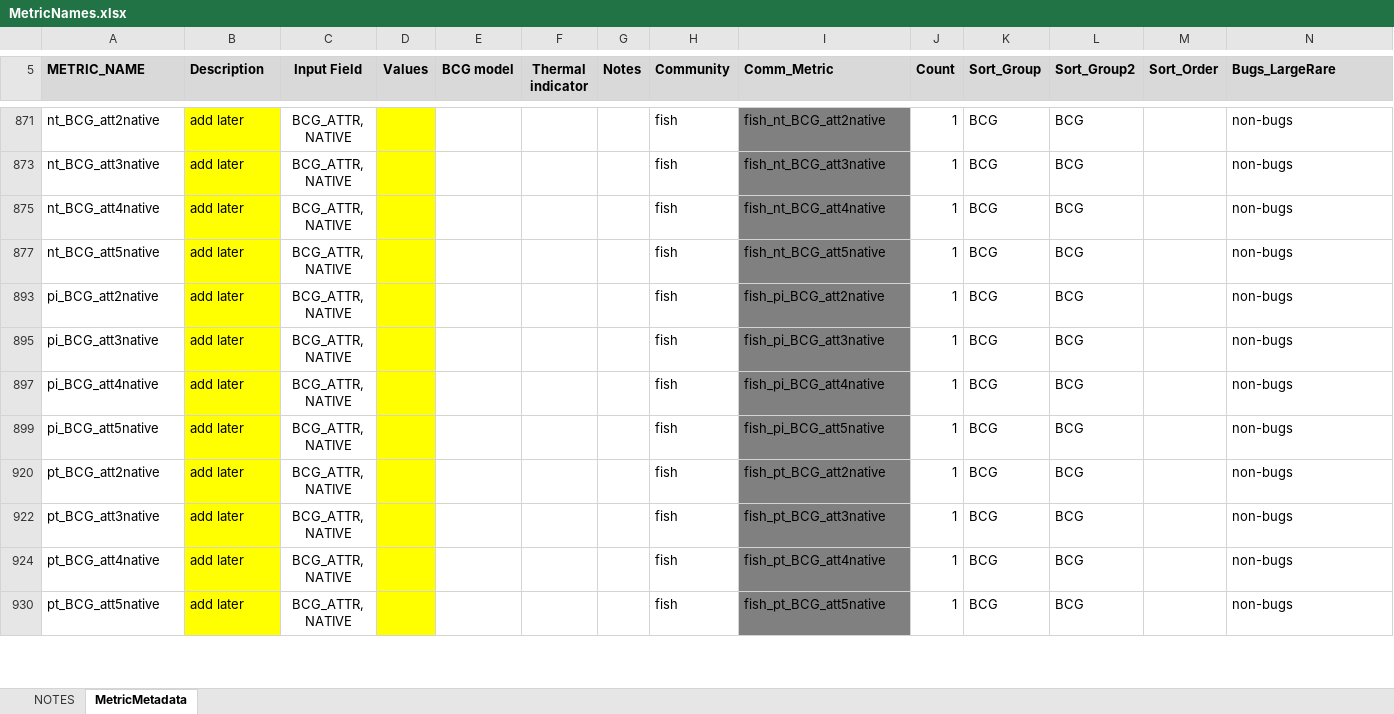
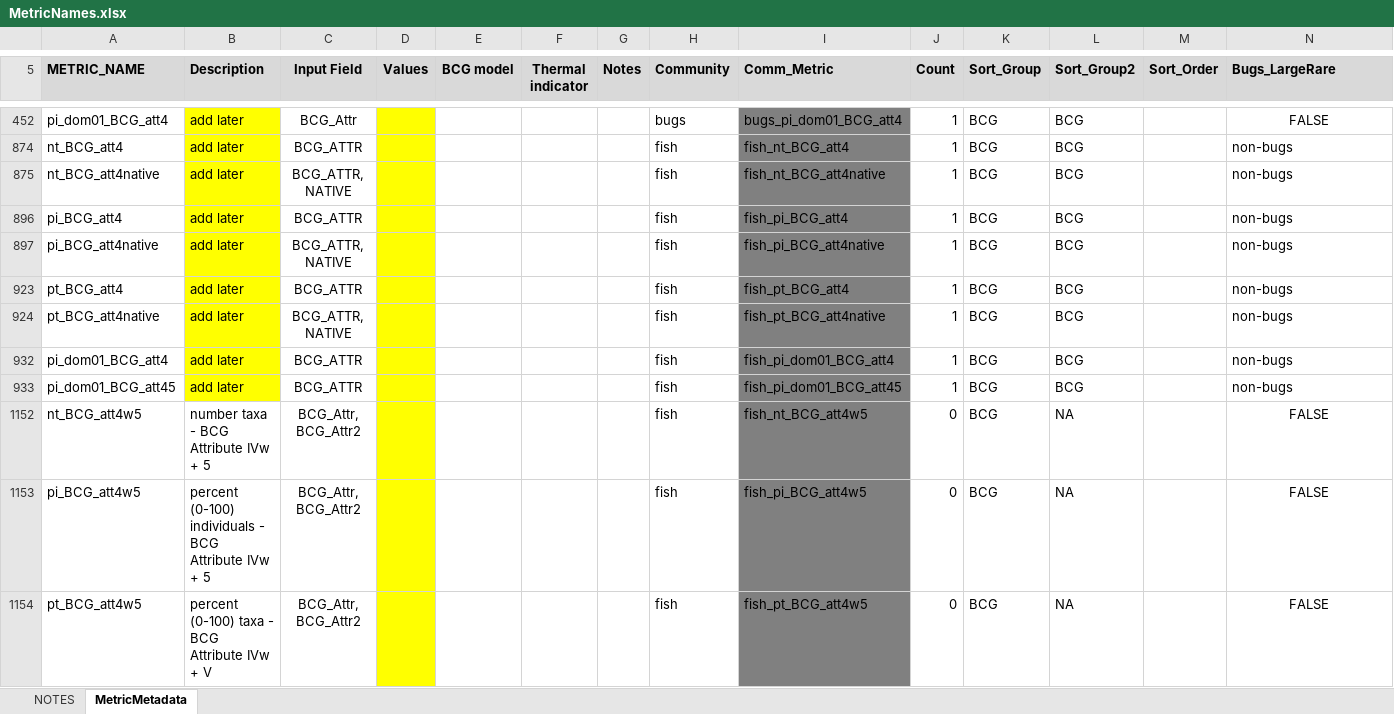
Before and after one commit to leppott/BioMonTools, an Excel workbook: inst/extdata/MetricNames.xlsx, sheet MetricMetadata, drawn as a sheet; only a part is shown, gaps mark what is left out; values as stored, in another font and other column widths than the file's, no borders; removed rows and columns are numbered as before the commit, all else as after; the diff covers the shown part only; the diff names each change by its address in the sheet, - before the commit and + after, or states it on an @@ line.

Commit message:
v1.0.2.9067
* refactor: Add fish metrics; nt/pi/pt BCG_att4 b/m/2
    + MetricNames.xlsx
    + metric_values.R

```diff
--- a/inst/extdata/MetricNames.xlsx (sheet MetricMetadata)
+++ b/inst/extdata/MetricNames.xlsx (sheet MetricMetadata)
-A452 (METRIC_NAME): nt_BCG_att2native
+A452 (METRIC_NAME): pi_dom01_BCG_att4
-C452 (Input Field): BCG_ATTR, NATIVE
+C452 (Input Field): BCG_Attr
-H452 (Community): fish
+H452 (Community): bugs
-I452 (Comm_Metric): fish_nt_BCG_att2native
+I452 (Comm_Metric): bugs_pi_dom01_BCG_att4
-N452 (Bugs_LargeRare): non-bugs
+N452 (Bugs_LargeRare): FALSE
-N452 alignment: left
+N452 alignment: center
-A874 (METRIC_NAME): nt_BCG_att3native
+A874 (METRIC_NAME): nt_BCG_att4
-C874 (Input Field): BCG_ATTR, NATIVE
+C874 (Input Field): BCG_ATTR
-I874 (Comm_Metric): fish_nt_BCG_att3native
+I874 (Comm_Metric): fish_nt_BCG_att4
@@ row 877 hidden: nt_BCG_att5native | add later | BCG_ATTR, NATIVE |  |  |  |  | fish | fish_nt_BCG_att5native | 1 | BCG | BCG |  | non-bugs @@
-A896 (METRIC_NAME): pi_BCG_att2native
+A896 (METRIC_NAME): pi_BCG_att4
-C896 (Input Field): BCG_ATTR, NATIVE
+C896 (Input Field): BCG_ATTR
-I896 (Comm_Metric): fish_pi_BCG_att2native
+I896 (Comm_Metric): fish_pi_BCG_att4
@@ row 895 hidden: pi_BCG_att3native | add later | BCG_ATTR, NATIVE |  |  |  |  | fish | fish_pi_BCG_att3native | 1 | BCG | BCG |  | non-bugs @@
-A923 (METRIC_NAME): pi_BCG_att5native
+A923 (METRIC_NAME): pt_BCG_att4
-C923 (Input Field): BCG_ATTR, NATIVE
+C923 (Input Field): BCG_ATTR
-I923 (Comm_Metric): fish_pi_BCG_att5native
+I923 (Comm_Metric): fish_pt_BCG_att4
@@ row 920 hidden: pt_BCG_att2native | add later | BCG_ATTR, NATIVE |  |  |  |  | fish | fish_pt_BCG_att2native | 1 | BCG | BCG |  | non-bugs @@
@@ row 922 hidden: pt_BCG_att3native | add later | BCG_ATTR, NATIVE |  |  |  |  | fish | fish_pt_BCG_att3native | 1 | BCG | BCG |  | non-bugs @@
@@ row 932 unhidden: pi_dom01_BCG_att4 | add later | BCG_ATTR |  |  |  |  | fish | fish_pi_dom01_BCG_att4 | 1 | BCG | BCG |  | non-bugs @@
-A933 (METRIC_NAME): pt_BCG_att5native
+A933 (METRIC_NAME): pi_dom01_BCG_att45
-C933 (Input Field): BCG_ATTR, NATIVE
+C933 (Input Field): BCG_ATTR
-I933 (Comm_Metric): fish_pt_BCG_att5native
+I933 (Comm_Metric): fish_pi_dom01_BCG_att45
@@ row 1152 unhidden: nt_BCG_att4w5 | number taxa - BCG Attribute IVw + 5 | BCG_Attr, BCG_Attr2 |  |  |  |  | fish | fish_nt_BCG_att4w5 | 0 | BCG | NA |  | FALSE @@
@@ row 1153 unhidden: pi_BCG_att4w5 | percent (0-100) individuals - BCG Attribute IVw + 5 | BCG_Attr, BCG_Attr2 |  |  |  |  | fish | fish_pi_BCG_att4w5 | 0 | BCG | NA |  | FALSE @@
@@ row 1154 unhidden: pt_BCG_att4w5 | percent (0-100) taxa - BCG Attribute IVw + V | BCG_Attr, BCG_Attr2 |  |  |  |  | fish | fish_pt_BCG_att4w5 | 0 | BCG | NA |  | FALSE @@
```
Also changed, not shown: 3 added rows, 44 hidden or unhidden rows, 32 edited cells and cell formats elsewhere in this sheet, sheet NOTES, formulas that keep their value, 6 other files.
